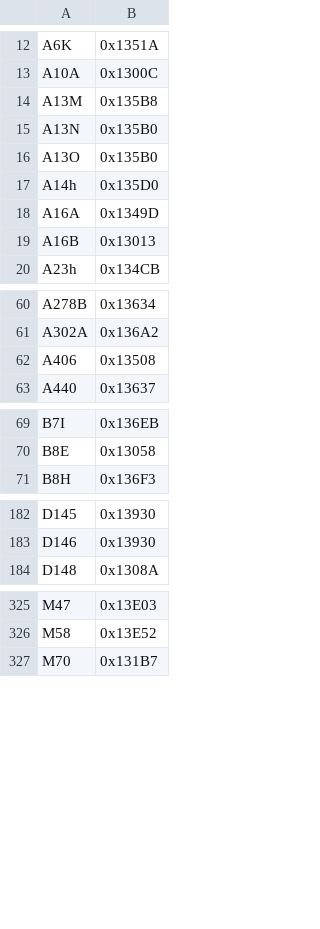
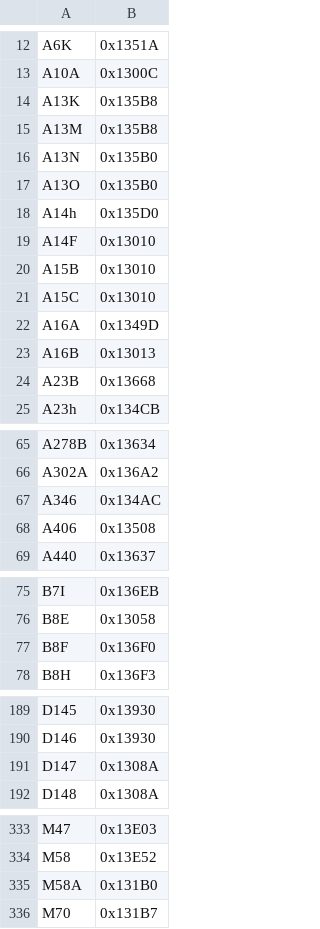
Before and after one commit to nederhof/hieropy, a CSV file: src/hieropy/resources/nameapproxmdc.csv, drawn as a sheet; only a part is shown, gaps mark what is left out; the diff covers the shown part only; the diff names each change by its address in the sheet, - before the commit and + after, or states it on an @@ line.

```diff
--- a/src/hieropy/resources/nameapproxmdc.csv
+++ b/src/hieropy/resources/nameapproxmdc.csv
+row 14: A13K | 0x135B8
+row 19: A14F | 0x13010
+row 20: A15B | 0x13010
+row 21: A15C | 0x13010
+row 24: A23B | 0x13668
+row 67: A346 | 0x134AC
+row 77: B8F | 0x136F0
+row 191: D147 | 0x1308A
+row 335: M58A | 0x131B0
```
Also changed, not shown: 2 added rows and 1 edited cell elsewhere in this file, src/hieropy/resources/nameapproxcompositemdc.csv, src/hieropy/resources/namecompositemdc.csv, 5 other files.
